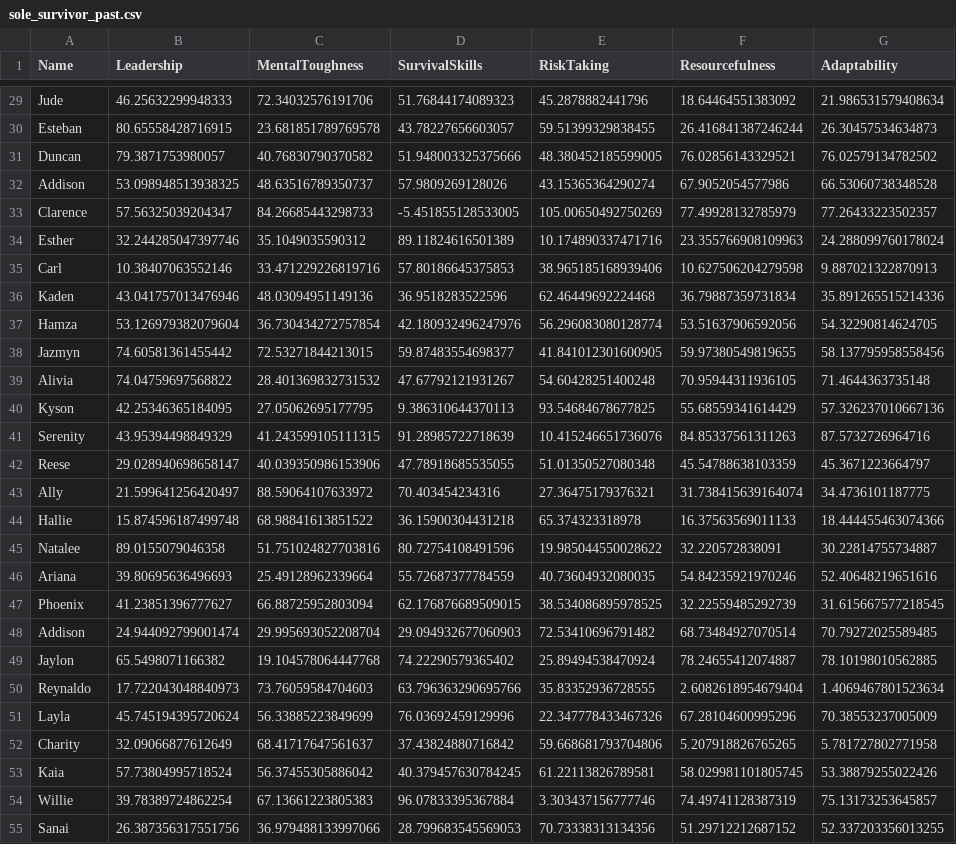
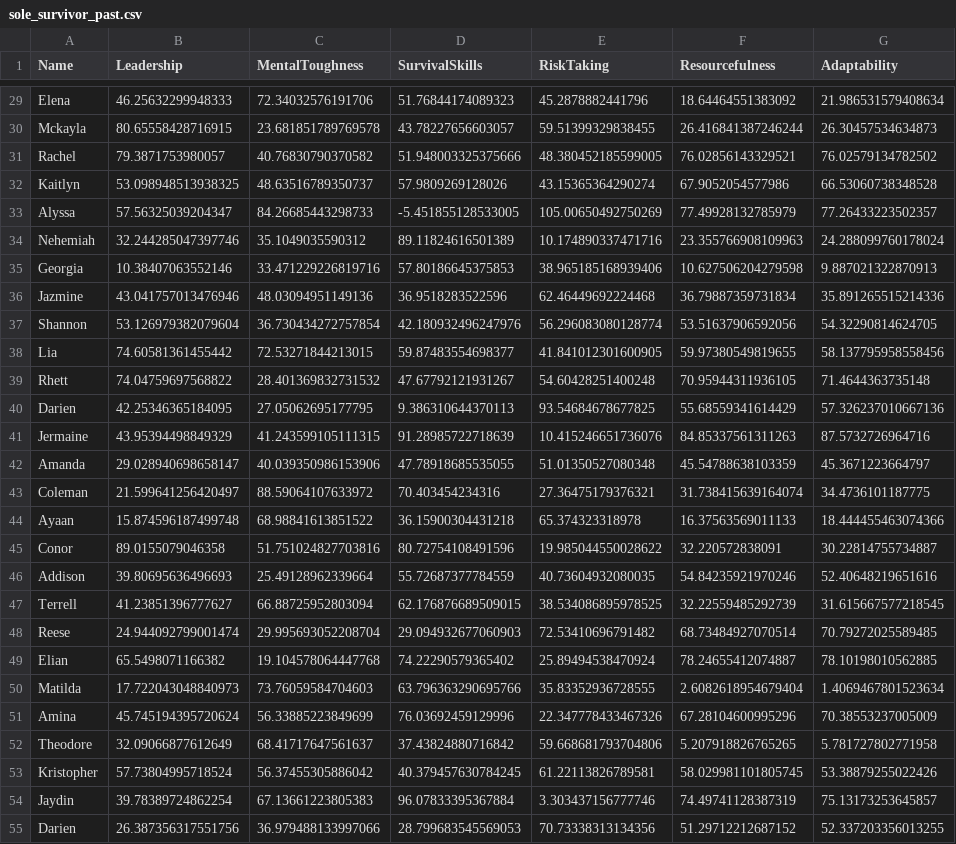
Before and after one commit to chwalk/predictive-pub, a CSV file: unit1/sole_survivor_past.csv, drawn as a sheet; only a part is shown, gaps mark what is left out; the diff covers the shown part only; the diff names each change by its address in the sheet, - before the commit and + after, or states it on an @@ line.

```diff
--- a/unit1/sole_survivor_past.csv
+++ b/unit1/sole_survivor_past.csv
-A29 (Name): Jude
+A29 (Name): Elena
-A30 (Name): Esteban
+A30 (Name): Mckayla
-A31 (Name): Duncan
+A31 (Name): Rachel
-A32 (Name): Addison
+A32 (Name): Kaitlyn
-A33 (Name): Clarence
+A33 (Name): Alyssa
-A34 (Name): Esther
+A34 (Name): Nehemiah
-A35 (Name): Carl
+A35 (Name): Georgia
-A36 (Name): Kaden
+A36 (Name): Jazmine
-A37 (Name): Hamza
+A37 (Name): Shannon
-A38 (Name): Jazmyn
+A38 (Name): Lia
-A39 (Name): Alivia
+A39 (Name): Rhett
-A40 (Name): Kyson
+A40 (Name): Darien
-A41 (Name): Serenity
+A41 (Name): Jermaine
-A42 (Name): Reese
+A42 (Name): Amanda
-A43 (Name): Ally
+A43 (Name): Coleman
-A44 (Name): Hallie
+A44 (Name): Ayaan
-A45 (Name): Natalee
+A45 (Name): Conor
-A46 (Name): Ariana
+A46 (Name): Addison
-A47 (Name): Phoenix
+A47 (Name): Terrell
-A48 (Name): Addison
+A48 (Name): Reese
-A49 (Name): Jaylon
+A49 (Name): Elian
-A50 (Name): Reynaldo
+A50 (Name): Matilda
-A51 (Name): Layla
+A51 (Name): Amina
-A52 (Name): Charity
+A52 (Name): Theodore
-A53 (Name): Kaia
+A53 (Name): Kristopher
-A54 (Name): Willie
+A54 (Name): Jaydin
-A55 (Name): Sanai
+A55 (Name): Darien
```
Also changed, not shown: 73 edited cells elsewhere in this file, unit1/sole_survivor_next.csv, 3 other files.
